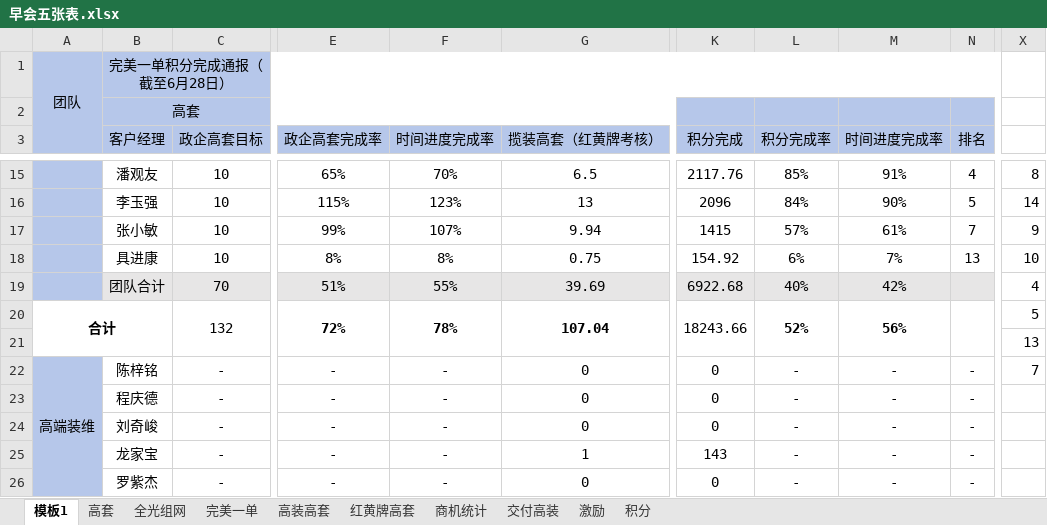
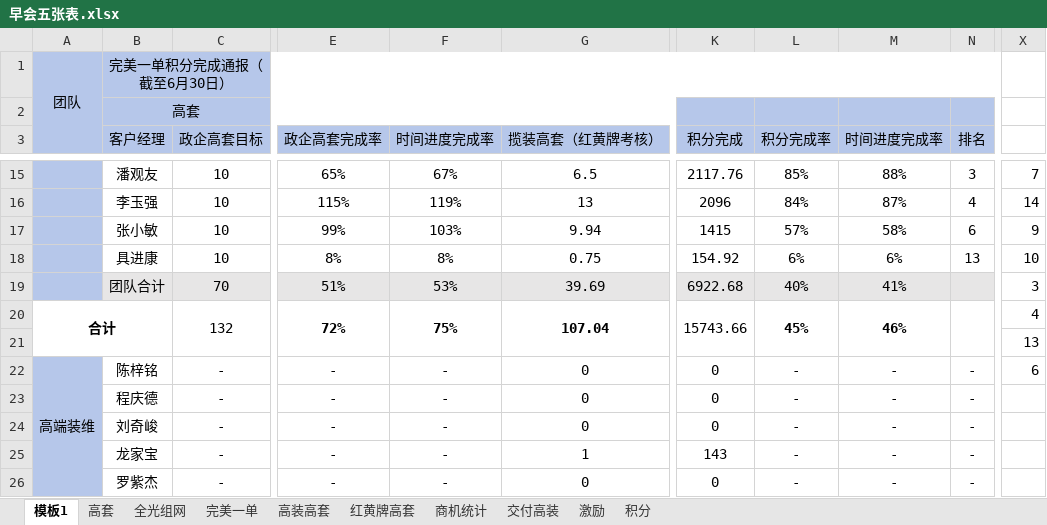
Before and after one commit to sklmth/morning_report, an Excel workbook: assets/早会五张表.xlsx, sheet 模板1, drawn as a sheet; only a part is shown, gaps mark what is left out; values as stored, in another font and other column widths than the file's, no borders; conditional formats not drawn; the diff covers the shown part only; the diff names each change by its address in the sheet, - before the commit and + after, or states it on an @@ line.

```diff
--- a/assets/早会五张表.xlsx (sheet 模板1)
+++ b/assets/早会五张表.xlsx (sheet 模板1)
-B1 (客户经理): 完美一单积分完成通报（截至6月28日）
+B1 (客户经理): 完美一单积分完成通报（截至6月30日）
-F15 (时间进度完成率): 70%
+F15 (时间进度完成率): 67%
-M15 (时间进度完成率): 91%
+M15 (时间进度完成率): 88%
-N15 (排名): 4
+N15 (排名): 3
-X15: 8
+X15: 7
-F16 (时间进度完成率): 123%
+F16 (时间进度完成率): 119%
-M16 (时间进度完成率): 90%
+M16 (时间进度完成率): 87%
-N16 (排名): 5
+N16 (排名): 4
-F17 (时间进度完成率): 107%
+F17 (时间进度完成率): 103%
-M17 (时间进度完成率): 61%
+M17 (时间进度完成率): 58%
-N17 (排名): 7
+N17 (排名): 6
-M18 (时间进度完成率): 7%
+M18 (时间进度完成率): 6%
-F19 (时间进度完成率): 55%
+F19 (时间进度完成率): 53%
-M19 (时间进度完成率): 42%
+M19 (时间进度完成率): 41%
-X19: 4
+X19: 3
-F20 (时间进度完成率): 78%
+F20 (时间进度完成率): 75%
-K20 (积分完成): 18243.66
+K20 (积分完成): 15743.66
-L20 (积分完成率): 52%
+L20 (积分完成率): 45%
-M20 (时间进度完成率): 56%
+M20 (时间进度完成率): 46%
-X20: 5
+X20: 4
-X22: 7
+X22: 6
```
Also changed, not shown: 51 edited cells elsewhere in this sheet, 7 other files.
